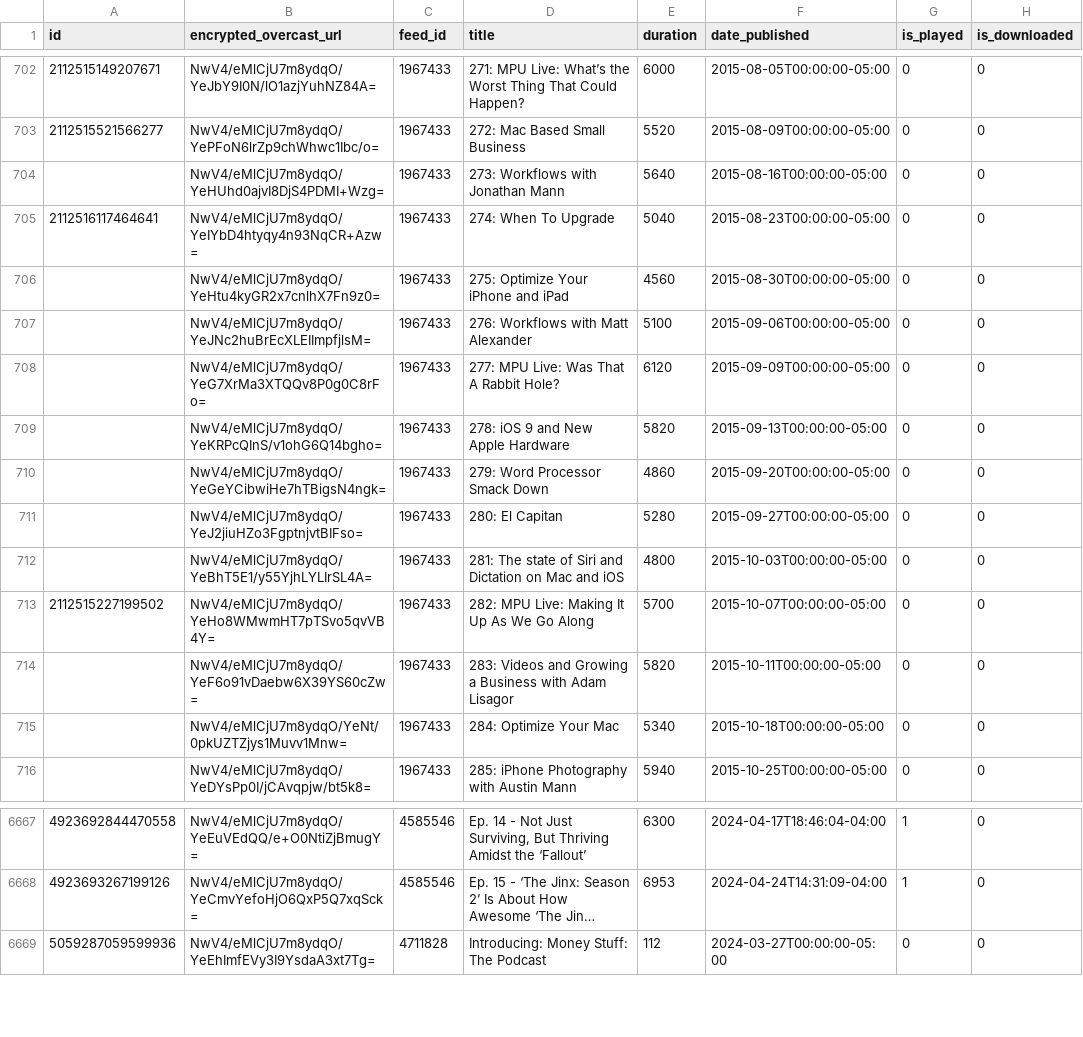
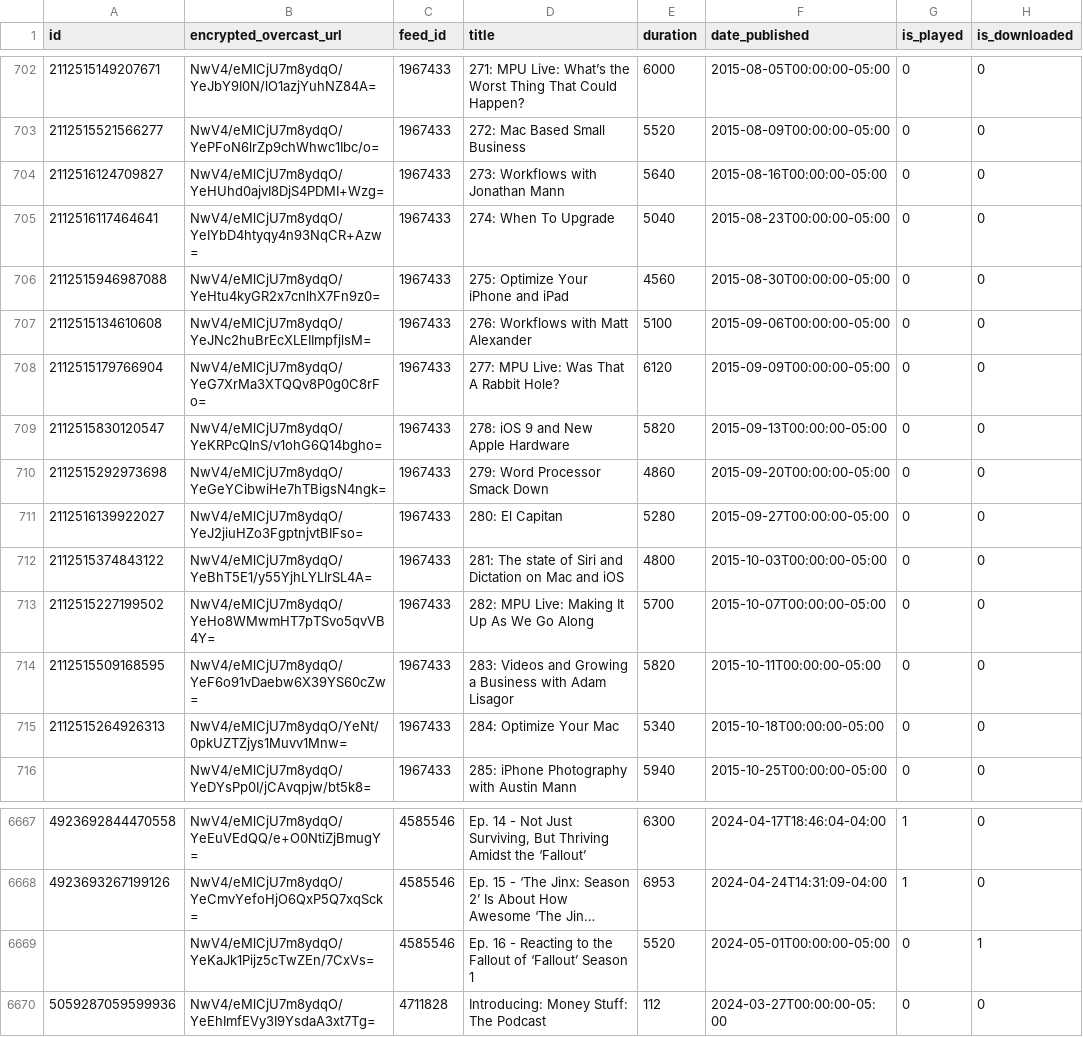
Before and after one commit to josh/overcast-data, a CSV file: episodes.csv, drawn as a sheet; only a part is shown, gaps mark what is left out; long unchanged cells end in …; the diff names each change by its address in the sheet, - before the commit and + after, or states it on an @@ line.

```diff
--- a/episodes.csv
+++ b/episodes.csv
-A704 (id): (empty)
+A704 (id): 2112516124709827
-A706 (id): (empty)
+A706 (id): 2112515946987088
-A707 (id): (empty)
+A707 (id): 2112515134610608
-A708 (id): (empty)
+A708 (id): 2112515179766904
-A709 (id): (empty)
+A709 (id): 2112515830120547
-A710 (id): (empty)
+A710 (id): 2112515292973698
-A711 (id): (empty)
+A711 (id): 2112516139922027
-A712 (id): (empty)
+A712 (id): 2112515374843122
-A714 (id): (empty)
+A714 (id): 2112515509168595
-A715 (id): (empty)
+A715 (id): 2112515264926313
+row 6669:  | NwV4/eMlCjU7m8ydqO/YeKaJk1Pijz5cTwZEn/7CxVs= | 4585546 | Ep. 16 - Reacting to the Fallout of ‘Fallout’ Season 1 | 5520 | 2024-05-01T00:00:00-05:00 | 0 | 1
```
Also changed, not shown: 1 other file.
